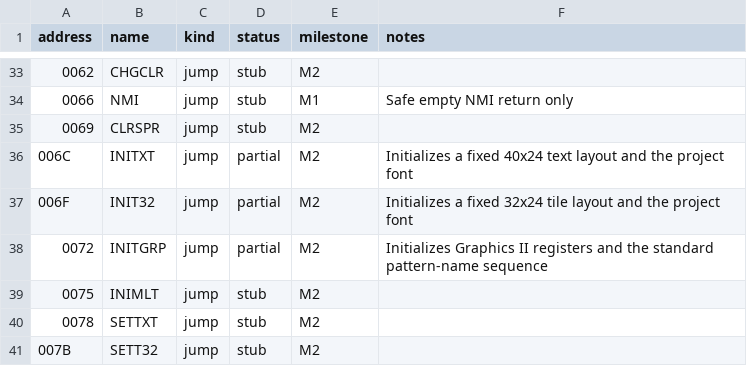
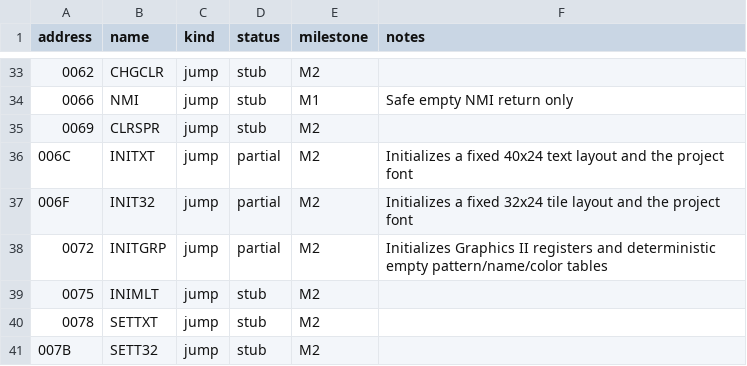
Before and after one commit to salvogendut/rainbios, a CSV file: docs/abi/main-bios.csv, drawn as a sheet; only a part is shown, gaps mark what is left out.

```diff
--- a/docs/abi/main-bios.csv
+++ b/docs/abi/main-bios.csv
@@ -37,3 +37,3 @@ address,name,kind,status,milestone,notes
 006F,INIT32,jump,partial,M2,Initializes a fixed 32x24 tile layout and the project font
-0072,INITGRP,jump,partial,M2,Initializes Graphics II registers and the standard pattern-name sequence
+0072,INITGRP,jump,partial,M2,Initializes Graphics II registers and deterministic empty pattern/name/color tables
 0075,INIMLT,jump,stub,M2,
```
Also changed, not shown: 18 other files.
